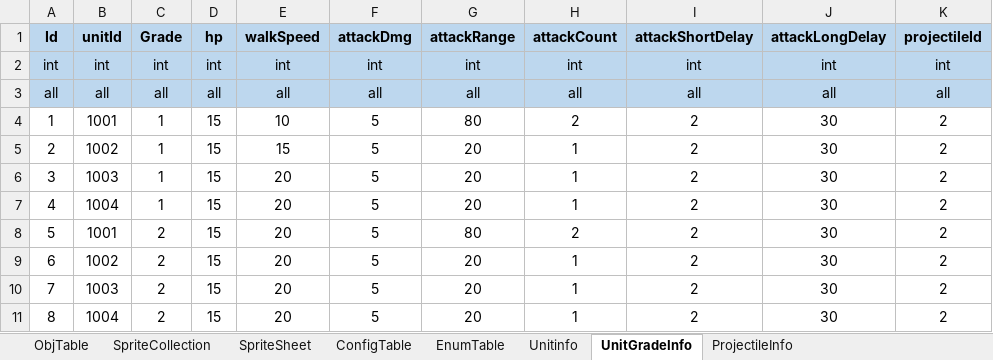
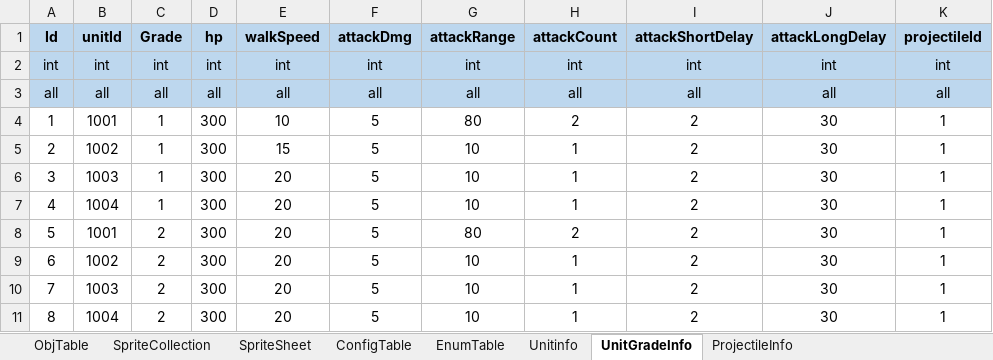
Before and after one commit to david0305mc/TowerDefense, an Excel workbook: ExcelToCSV/SrcFolder/테이블_0323_v22.xlsx, sheet UnitGradeInfo, drawn as a sheet; values as stored, in another font and other column widths than the file's, no borders; the diff names each change by its address in the sheet, - before the commit and + after, or states it on an @@ line.

```diff
--- a/ExcelToCSV/SrcFolder/테이블_0323_v22.xlsx (sheet UnitGradeInfo)
+++ b/ExcelToCSV/SrcFolder/테이블_0323_v22.xlsx (sheet UnitGradeInfo)
-D4:D11 (hp): 15
+D4:D11 (hp): 300
-K4:K11 (projectileId): 2
+K4:K11 (projectileId): 1
-G5:G7 (attackRange): 20
+G5:G7 (attackRange): 10
-G9:G11 (attackRange): 20
+G9:G11 (attackRange): 10
```
Also changed, not shown: sheet Unitinfo, 9 other files.
